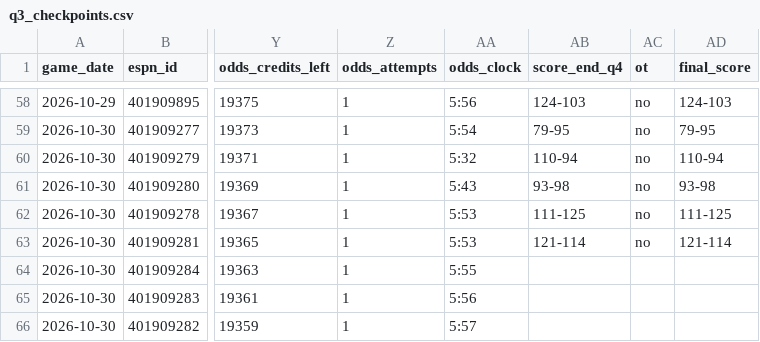
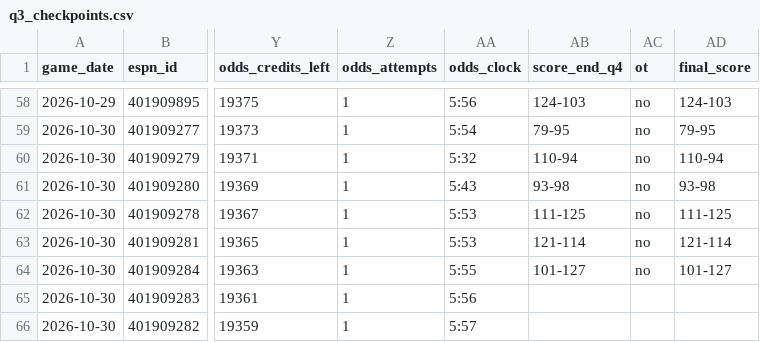
Before and after one commit to fasteddy35/nbaq3, a CSV file: data/q3_checkpoints.csv, drawn as a sheet; only a part is shown, gaps mark what is left out; the diff names each change by its address in the sheet, - before the commit and + after, or states it on an @@ line.

```diff
--- a/data/q3_checkpoints.csv
+++ b/data/q3_checkpoints.csv
-AB64 (score_end_q4): (empty)
+AB64 (score_end_q4): 101-127
-AC64 (ot): (empty)
+AC64 (ot): no
-AD64 (final_score): (empty)
+AD64 (final_score): 101-127
```
